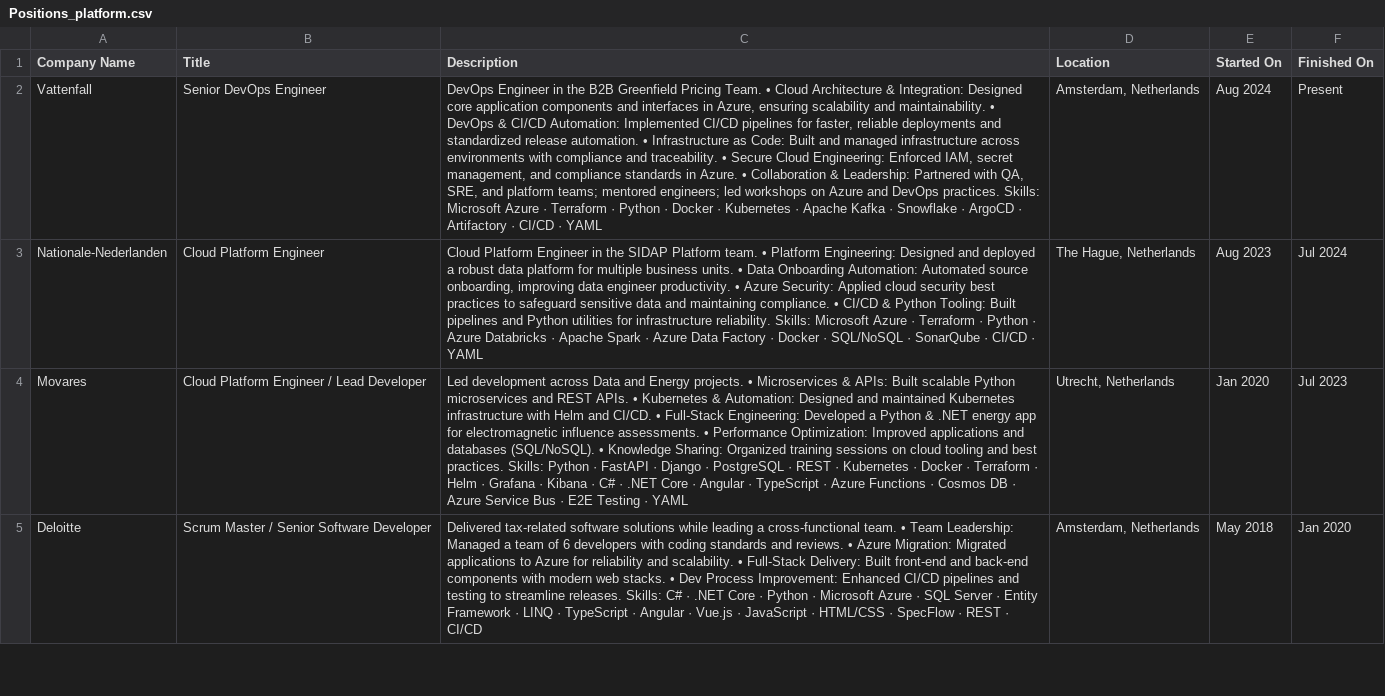
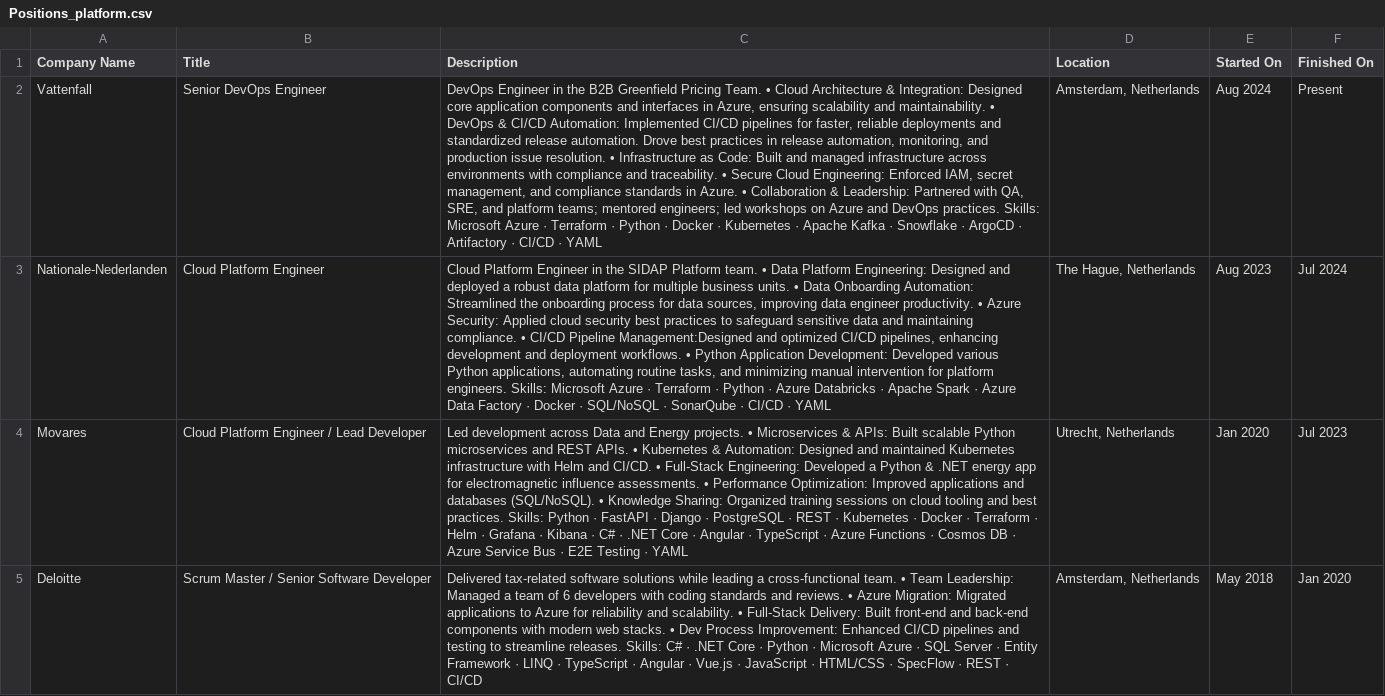
Before and after one commit to iyakovich/irinayakovich.github.io, a CSV file: _data/linkedin/Positions_platform.csv, drawn as a sheet; only a part is shown; the diff names each change by its address in the sheet, - before the commit and + after, or states it on an @@ line.

Commit message:
Update Positions_platform.csv
added extra

```diff
--- a/_data/linkedin/Positions_platform.csv
+++ b/_data/linkedin/Positions_platform.csv
-C2 (Description): …release automation. • Infrastructure…
+C2 (Description): …release automation. Drove best practices in release automation, monitoring, and production issue resolution. • Infrastructure…
-C3 (Description): …team. • Platform Engineering: Designed and deployed a robust data platform for multiple business units. • Data Onboarding Automation: Automated source onboarding, improving data engineer productivity. • Azure Security: Applied cloud security best practices to safeguard sensitive data and maintaining compliance. • CI/CD & Python Tooling: Built pipelines and Python utilities for infrastructure reliability. Skills: Microsoft…
+C3 (Description): …team. • Data Platform Engineering: Designed and deployed a robust data platform for multiple business units. • Data Onboarding Automation: Streamlined the onboarding process for data sources, improving data engineer productivity. • Azure Security: Applied cloud security best practices to safeguard sensitive data and maintaining compliance. • CI/CD Pipeline Management:Designed and optimized CI/CD pipelines, enhancing development and deployment workflows. • Python Application Development: Developed various Python applications, automating routine tasks, and minimizing manual intervention for platform engineers. Skills: Microsoft…
```
